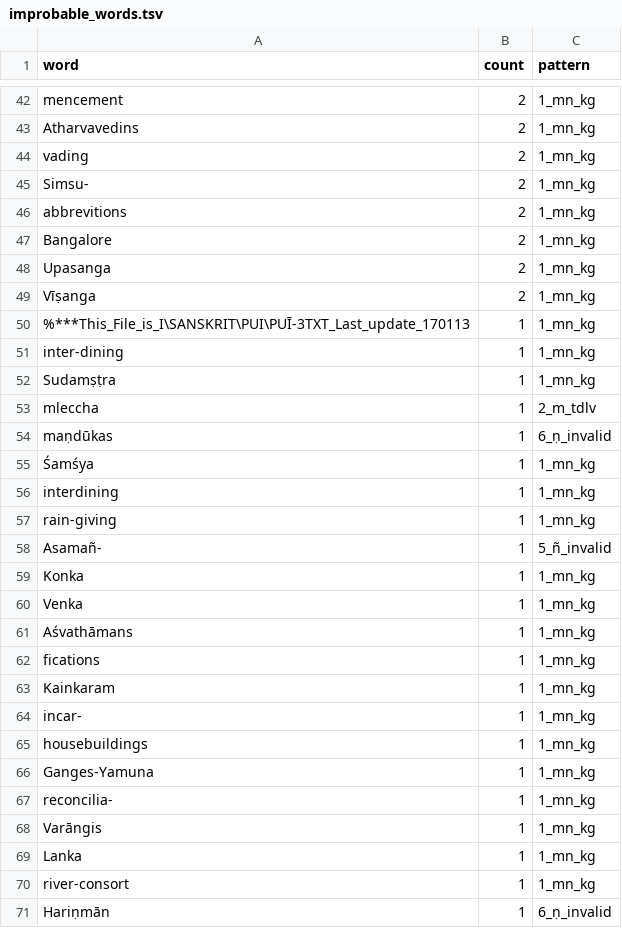
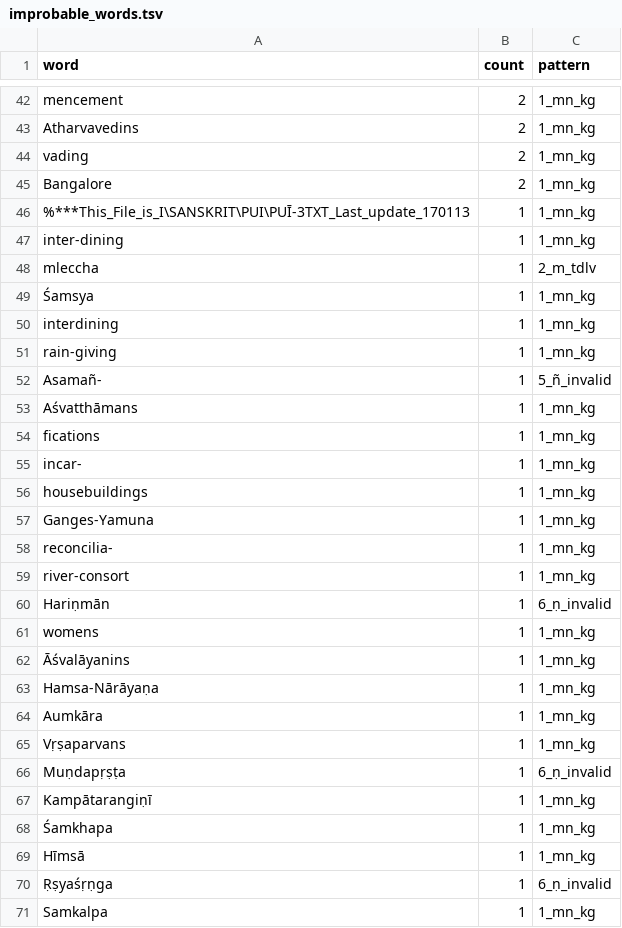
Before and after one commit to sanskrit-lexicon/PUI, a TSV file: issues/issue3/improbable_words.tsv, drawn as a sheet; only a part is shown, gaps mark what is left out; the shorter side is filled out with more unchanged rows; the diff covers the shown part only.

Commit message:
till Ṛṣyaśṛṇga #3

```diff
--- a/issues/issue3/improbable_words.tsv
+++ b/issues/issue3/improbable_words.tsv
@@ -44,13 +44,7 @@ Atharvavedins	2	1_mn_kg
 vading	2	1_mn_kg
-Simsu-	2	1_mn_kg
-abbrevitions	2	1_mn_kg
 Bangalore	2	1_mn_kg
-Upasanga	2	1_mn_kg
-Vīṣanga	2	1_mn_kg
 %***This_File_is_I\SANSKRIT\PUI\PUĪ-3TXT_Last_update_170113	1	1_mn_kg
 inter-dining	1	1_mn_kg
-Sudamṣṭra	1	1_mn_kg
 mleccha	1	2_m_tdlv
-maṇdūkas	1	6_ṇ_invalid
-Śamśya	1	1_mn_kg
+Śamsya	1	1_mn_kg
 interdining	1	1_mn_kg
@@ -58,7 +52,4 @@ rain-giving	1	1_mn_kg
 Asamañ-	1	5_ñ_invalid
-Konka	1	1_mn_kg
-Venka	1	1_mn_kg
-Aśvathāmans	1	1_mn_kg
+Aśvatthāmans	1	1_mn_kg
 fications	1	1_mn_kg
-Kainkaram	1	1_mn_kg
 incar-	1	1_mn_kg
@@ -67,4 +58,2 @@ Ganges-Yamuna	1	1_mn_kg
 reconcilia-	1	1_mn_kg
-Varāngis	1	1_mn_kg
-Lanka	1	1_mn_kg
 river-consort	1	1_mn_kg
```
Also changed, not shown: 5 removed rows elsewhere in this file.
